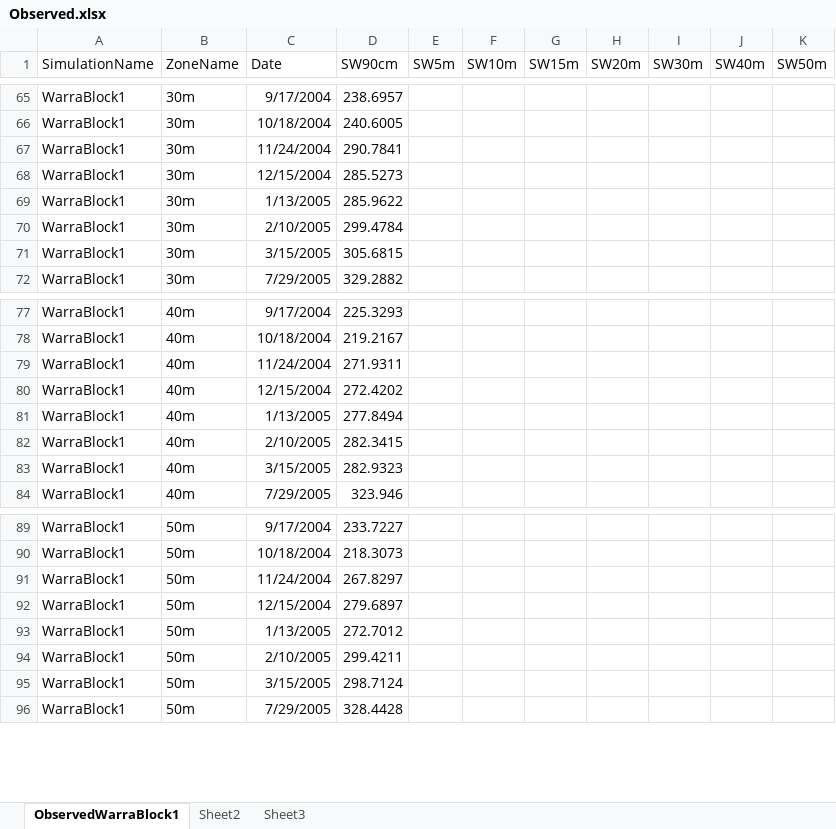
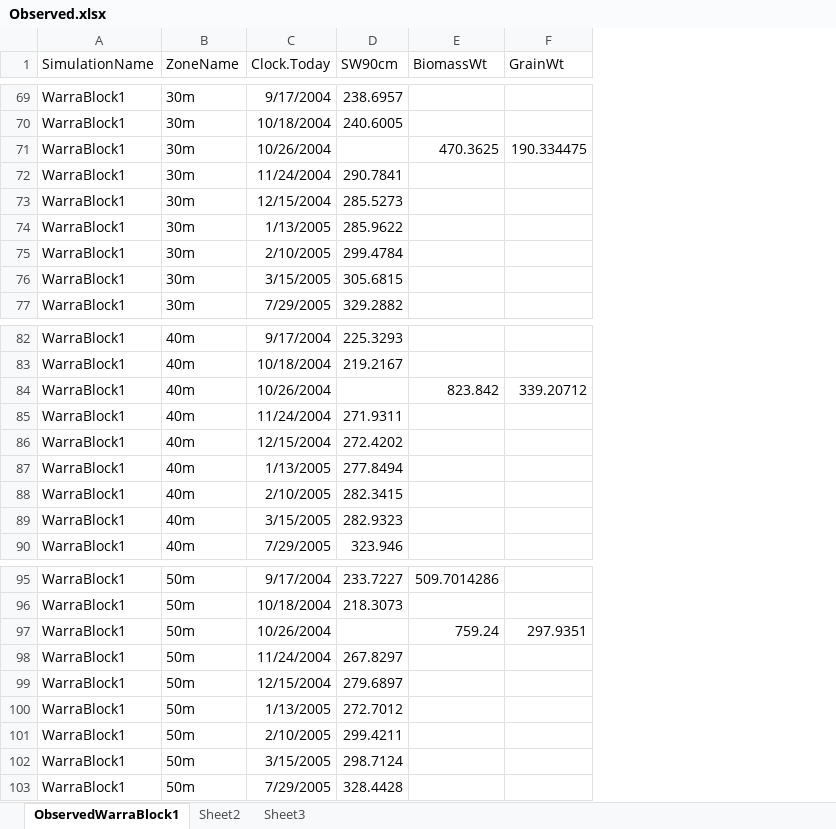
Before and after one commit to APSIMInitiative/ApsimX, an Excel workbook: Prototypes/Agroforestry/Observed.xlsx, sheet ObservedWarraBlock1, drawn as a sheet; only a part is shown, gaps mark what is left out; values as stored, in another font and other column widths than the file's, no borders; removed rows and columns are numbered as before the commit, all else as after; the diff covers the shown part only; the diff names each change by its address in the sheet, - before the commit and + after, or states it on an @@ line.

```diff
--- a/Prototypes/Agroforestry/Observed.xlsx (sheet ObservedWarraBlock1)
+++ b/Prototypes/Agroforestry/Observed.xlsx (sheet ObservedWarraBlock1)
-column E (SW5m), empty
-column F (SW10m), empty
-column G (SW15m), empty
-column H (SW20m), empty
-column I (SW30m), empty
-column J (SW40m), empty
-column K (SW50m), empty
+column E (BiomassWt), row 95: 509.7014286
+column F (GrainWt), empty
-C1: Date
+C1: Clock.Today
+row 71: WarraBlock1 | 30m | 10/26/2004 |  | 470.3625 | 190.334475
+row 84: WarraBlock1 | 40m | 10/26/2004 |  | 823.842 | 339.20712
+row 97: WarraBlock1 | 50m | 10/26/2004 |  | 759.24 | 297.9351
```
Also changed, not shown: 4 added rows elsewhere in this sheet, 1 other file.
